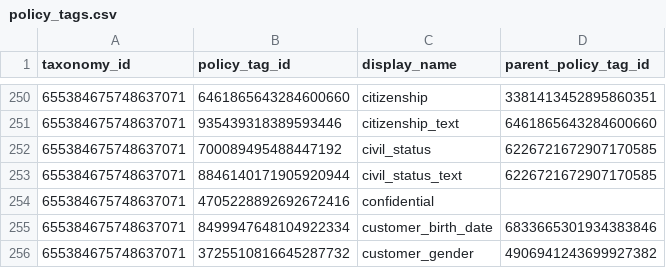
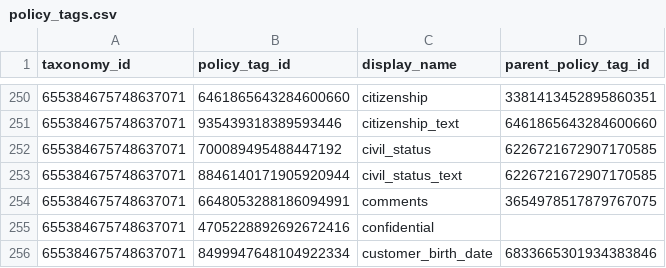
Before and after one commit to Advisa/de-ingestion-staging-layer, a CSV file: prod/policy_tags_service/csv_exporter/outputs/policy_tags.csv, drawn as a sheet; only a part is shown, gaps mark what is left out; the shorter side is filled out with more unchanged rows.

```diff
--- a/prod/policy_tags_service/csv_exporter/outputs/policy_tags.csv
+++ b/prod/policy_tags_service/csv_exporter/outputs/policy_tags.csv
@@ -253,2 +253,3 @@ taxonomy_id,policy_tag_id,display_name,parent_policy_tag_id
 655384675748637071,8846140171905920944,civil_status_text,6226721672907170585
+655384675748637071,6648053288186094991,comments,3654978517879767075
 655384675748637071,4705228892692672416,confidential,
```
Also changed, not shown: 4 other files.
